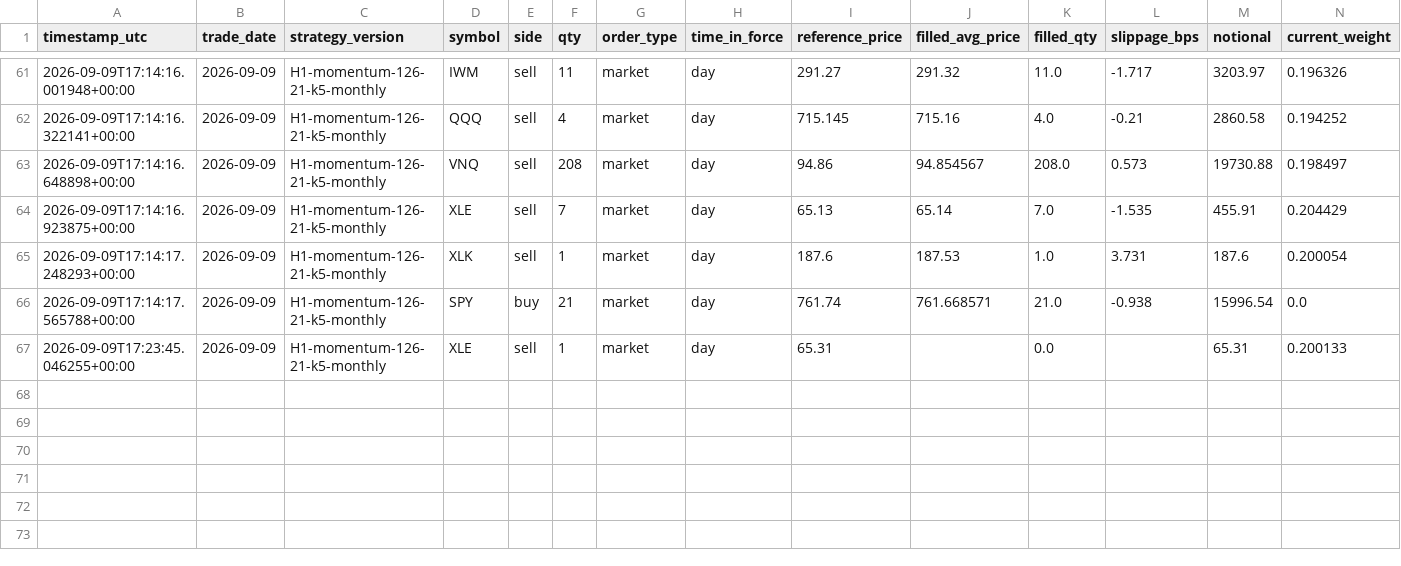
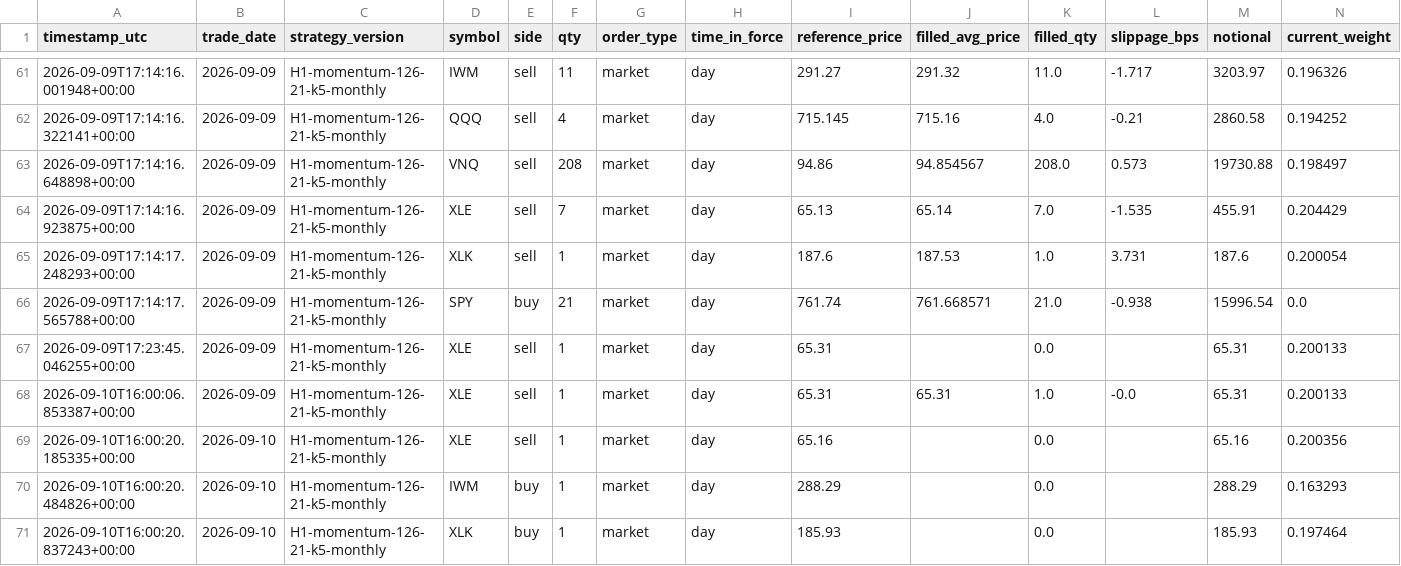
Before and after one commit to HarshitK2814/quantitative-trading-research, a CSV file: portfolio/trades.csv, drawn as a sheet; only a part is shown, gaps mark what is left out; rows hold the shown columns only; the diff names each change by its address in the sheet, - before the commit and + after, or states it on an @@ line.

```diff
--- a/portfolio/trades.csv
+++ b/portfolio/trades.csv
+row 68: 2026-09-10T16:00:06.853387+00:00 | 2026-09-09 | H1-momentum-126-21-k5-monthly | XLE | sell | 1 | market | day | 65.31 | 65.31 | 1.0 | -0.0 | 65.31 | 0.200133
+row 69: 2026-09-10T16:00:20.185335+00:00 | 2026-09-10 | H1-momentum-126-21-k5-monthly | XLE | sell | 1 | market | day | 65.16 |  | 0.0 |  | 65.16 | 0.200356
+row 70: 2026-09-10T16:00:20.484826+00:00 | 2026-09-10 | H1-momentum-126-21-k5-monthly | IWM | buy | 1 | market | day | 288.29 |  | 0.0 |  | 288.29 | 0.163293
+row 71: 2026-09-10T16:00:20.837243+00:00 | 2026-09-10 | H1-momentum-126-21-k5-monthly | XLK | buy | 1 | market | day | 185.93 |  | 0.0 |  | 185.93 | 0.197464
```
Also changed, not shown: portfolio/daily_snapshot.csv.
